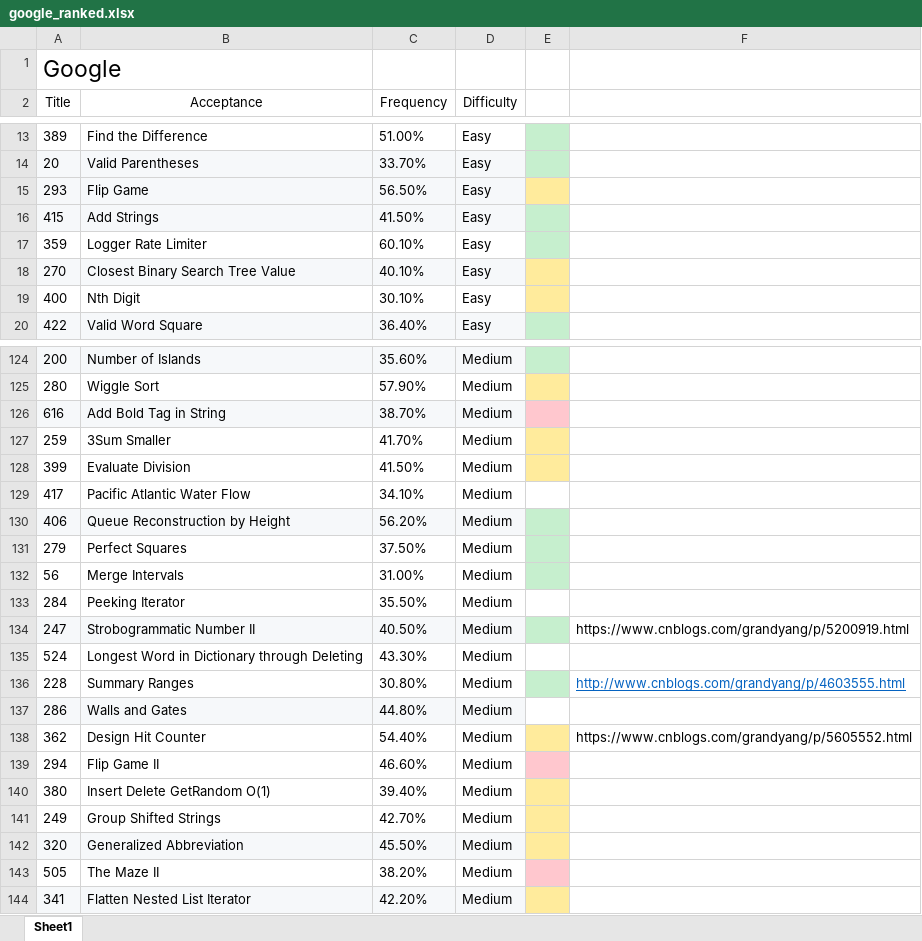
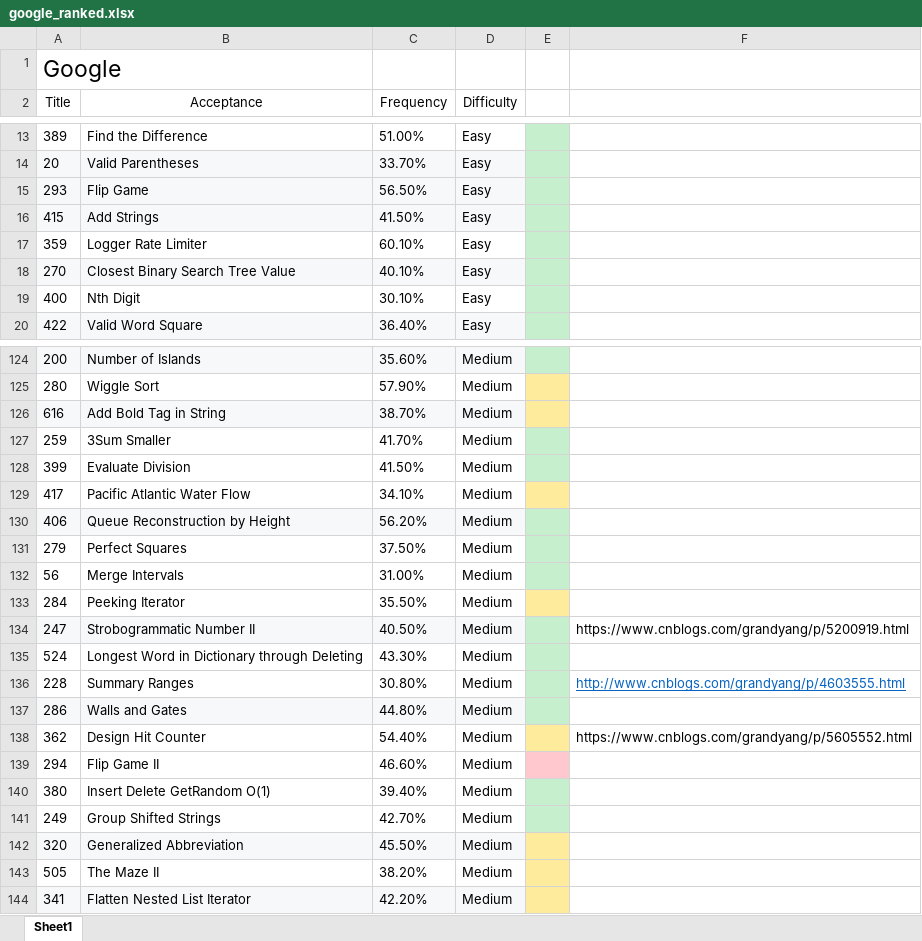
Before and after one commit to maple1986/leet, an Excel workbook: google_ranked.xlsx, sheet Sheet1, drawn as a sheet; only a part is shown, gaps mark what is left out; values as stored, in another font and other column widths than the file's, no borders; the diff covers the shown part only; the diff names each change by its address in the sheet, - before the commit and + after, or states it on an @@ line.

```diff
--- a/google_ranked.xlsx (sheet Sheet1)
+++ b/google_ranked.xlsx (sheet Sheet1)
-E15 fill: #FFEB9C
+E15 fill: #C6EFCE
-E18:E19 fill: #FFEB9C
+E18:E19 fill: #C6EFCE
-E126 fill: #FFC7CE
+E126 fill: #FFEB9C
-E127:E128 fill: #FFEB9C
+E127:E128 fill: #C6EFCE
-E129 fill: none
+E129 fill: #FFEB9C
-E133 fill: none
+E133 fill: #FFEB9C
-E135 fill: none
+E135 fill: #C6EFCE
-E137 fill: none
+E137 fill: #C6EFCE
-E140:E141 fill: #FFEB9C
+E140:E141 fill: #C6EFCE
-E143 fill: #FFC7CE
+E143 fill: #FFEB9C
```
Also changed, not shown: cell formats elsewhere in this sheet, 9 other files.
